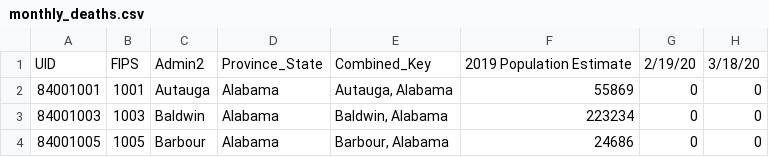
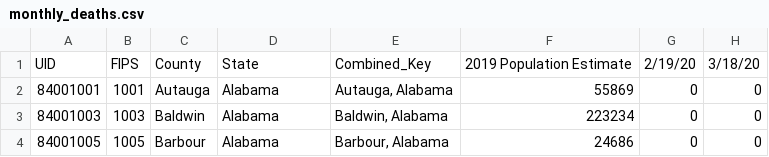
Before and after one commit to Sophie1142/HCDAG, a CSV file: covid_data/monthly_deaths.csv, drawn as a sheet; only a part is shown; the diff names each change by its address in the sheet, - before the commit and + after, or states it on an @@ line.

```diff
--- a/covid_data/monthly_deaths.csv
+++ b/covid_data/monthly_deaths.csv
-C1: Admin2
+C1: County
-D1: Province_State
+D1: State
```
Also changed, not shown: covid_data/monthly_deaths_rate.csv, 5 other files.
